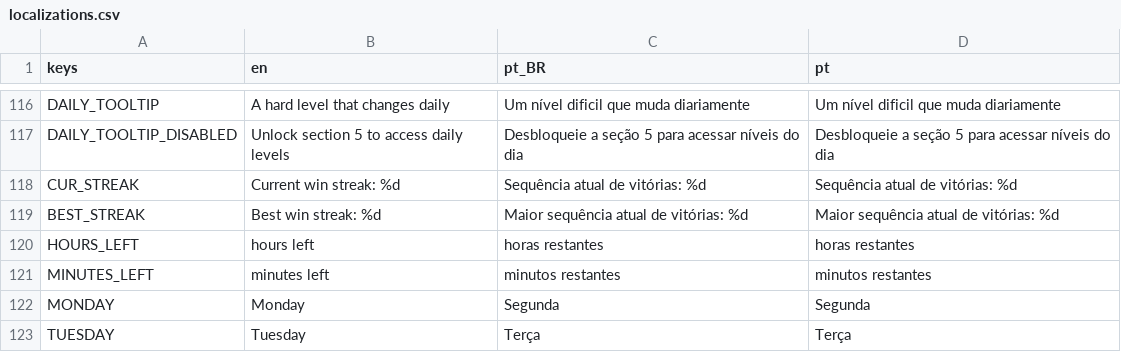
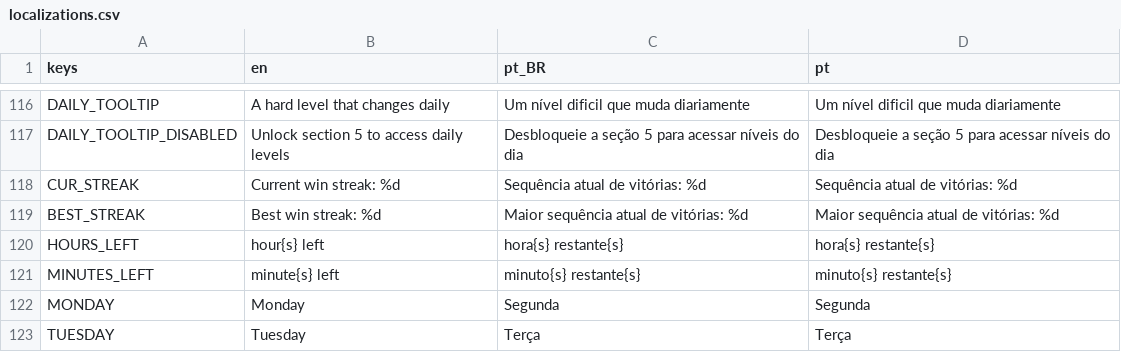
Before and after one commit to MarvellousSoft/liquidum, a CSV file: project/localization/localizations.csv, drawn as a sheet; only a part is shown, gaps mark what is left out.

Commit message:
Pluralize hours

```diff
--- a/project/localization/localizations.csv
+++ b/project/localization/localizations.csv
@@ -119,4 +119,4 @@ CUR_STREAK,Current win streak:  %d,Sequência atual de vitórias:  %d,Sequência
 BEST_STREAK,Best win streak:  %d,Maior sequência atual de vitórias:  %d,Maior sequência atual de vitórias:  %d
-HOURS_LEFT,hours left,horas restantes,horas restantes
-MINUTES_LEFT,minutes left,minutos restantes,minutos restantes
+HOURS_LEFT,hour{s} left,hora{s} restante{s},hora{s} restante{s}
+MINUTES_LEFT,minute{s} left,minuto{s} restante{s},minuto{s} restante{s}
 MONDAY,Monday,Segunda,Segunda
```
Also changed, not shown: 1 other file.
